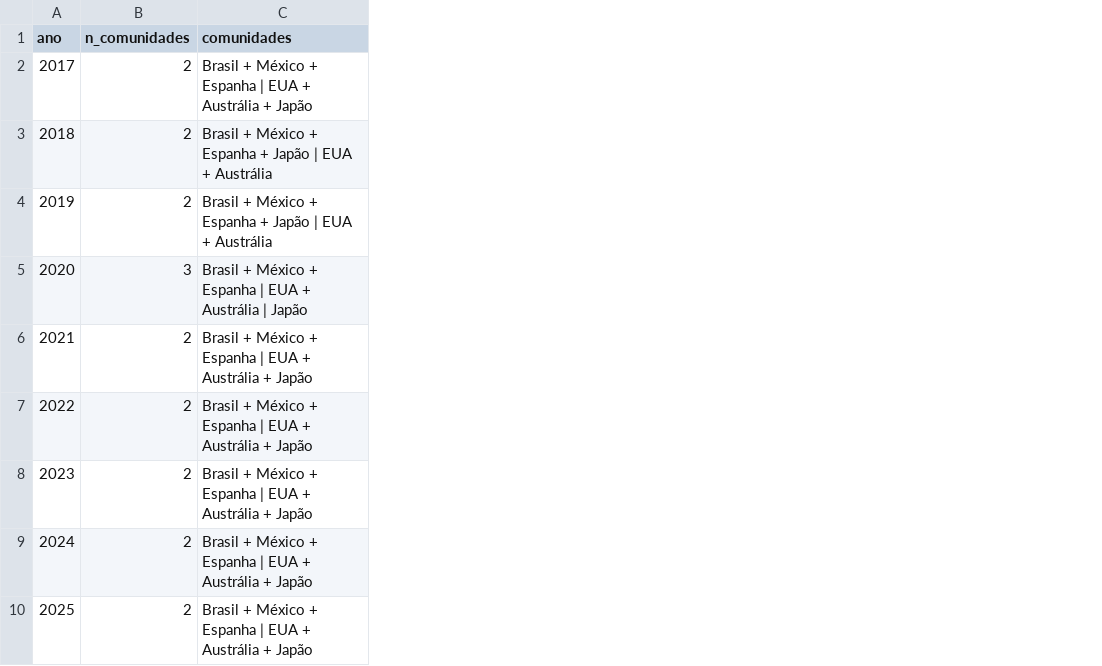
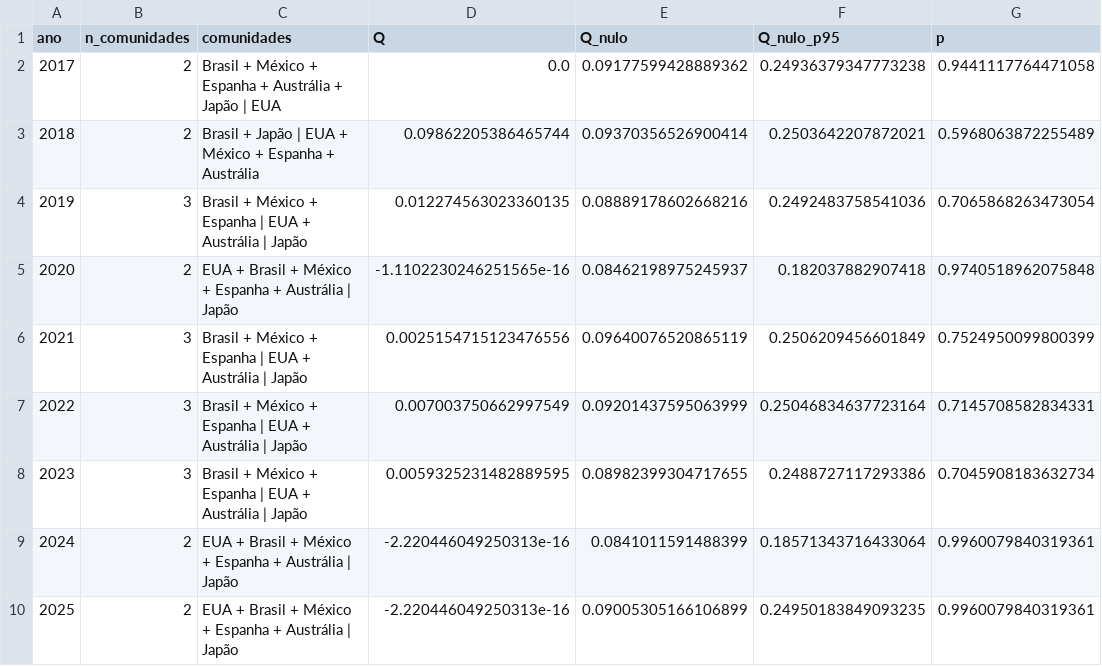
Before and after one commit to besome/SocialComp, a CSV file: resultados/comunidades_louvain.csv, drawn as a sheet; the diff names each change by its address in the sheet, - before the commit and + after, or states it on an @@ line.

```diff
--- a/resultados/comunidades_louvain.csv
+++ b/resultados/comunidades_louvain.csv
+column D (Q), rows 2-10: 0.0 | 0.09862205386465744 | 0.012274563023360135 | -1.1102230246251565e-16 | 0.0025154715123476556 | 0.007003750662997549 | 0.0059325231482889595 | -2.220446049250313e-16 | -2.220446049250313e-16
+column E (Q_nulo), rows 2-10: 0.09177599428889362 | 0.09370356526900414 | 0.08889178602668216 | 0.08462198975245937 | 0.09640076520865119 | 0.09201437595063999 | 0.08982399304717655 | 0.0841011591488399 | 0.09005305166106899
+column F (Q_nulo_p95), rows 2-10: 0.24936379347773238 | 0.2503642207872021 | 0.2492483758541036 | 0.182037882907418 | 0.2506209456601849 | 0.25046834637723164 | 0.2488727117293386 | 0.18571343716433064 | 0.24950183849093235
+column G (p), rows 2-10: 0.9441117764471058 | 0.5968063872255489 | 0.7065868263473054 | 0.9740518962075848 | 0.7524950099800399 | 0.7145708582834331 | 0.7045908183632734 | 0.9960079840319361 | 0.9960079840319361
-C2 (comunidades): …+ Espanha | EUA + Austrália + Japão
+C2 (comunidades): …+ Espanha + Austrália + Japão | EUA
-C3 (comunidades): Brasil + México + Espanha + Japão | EUA + Austrália
+C3 (comunidades): Brasil + Japão | EUA + México + Espanha + Austrália
-B4 (n_comunidades): 2
+B4 (n_comunidades): 3
-C4 (comunidades): …+ Espanha + Japão | EUA + Austrália
+C4 (comunidades): …+ Espanha | EUA + Austrália | Japão
-B5 (n_comunidades): 3
+B5 (n_comunidades): 2
-C5 (comunidades): Brasil + México + Espanha | EUA + Austrália…
+C5 (comunidades): EUA + Brasil + México + Espanha + Austrália…
-B6:B8 (n_comunidades): 2
+B6:B8 (n_comunidades): 3
-C6:C8 (comunidades): …+ Austrália + Japão
+C6:C8 (comunidades): …+ Austrália | Japão
-C9:C10 (comunidades): Brasil + México + Espanha | EUA + Austrália + Japão
+C9:C10 (comunidades): EUA + Brasil + México + Espanha + Austrália | Japão
```
Also changed, not shown: resultados/clusters_topicos.csv, resultados/serie_St.csv, 57 other files.
